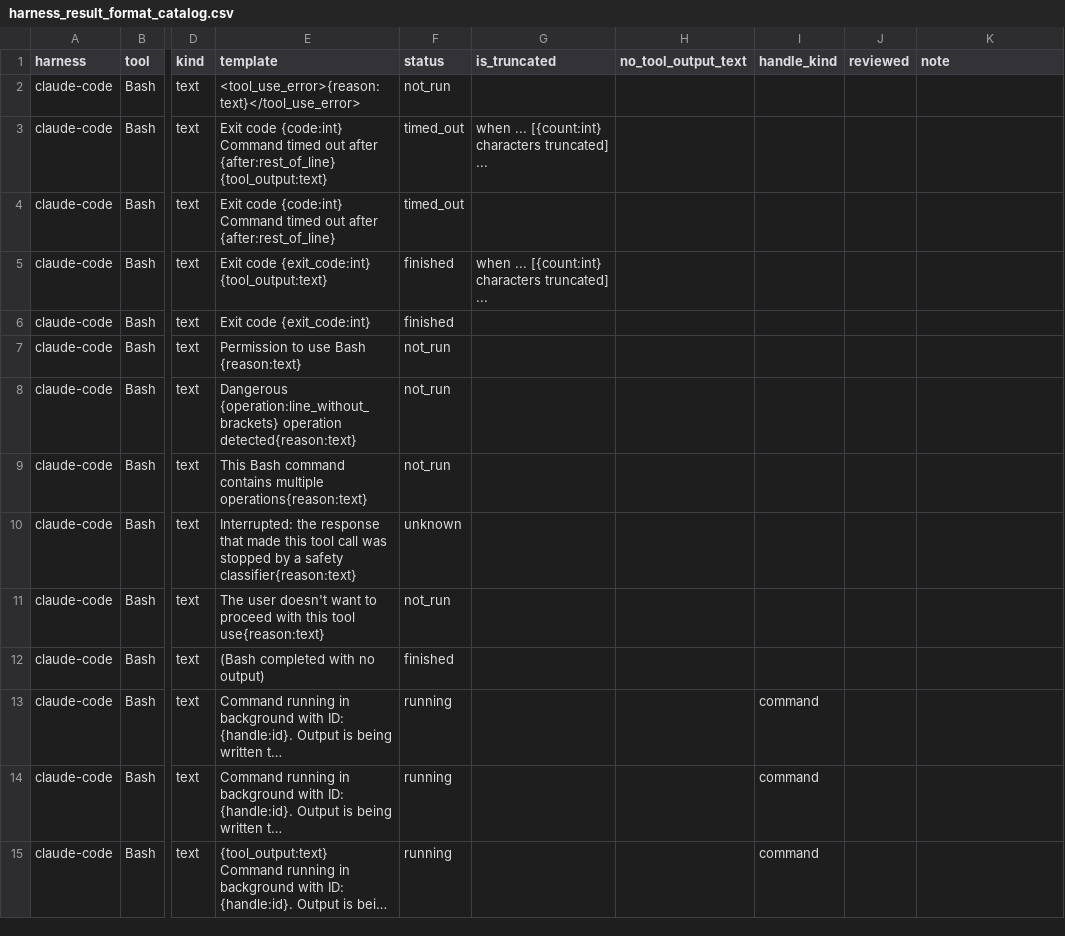
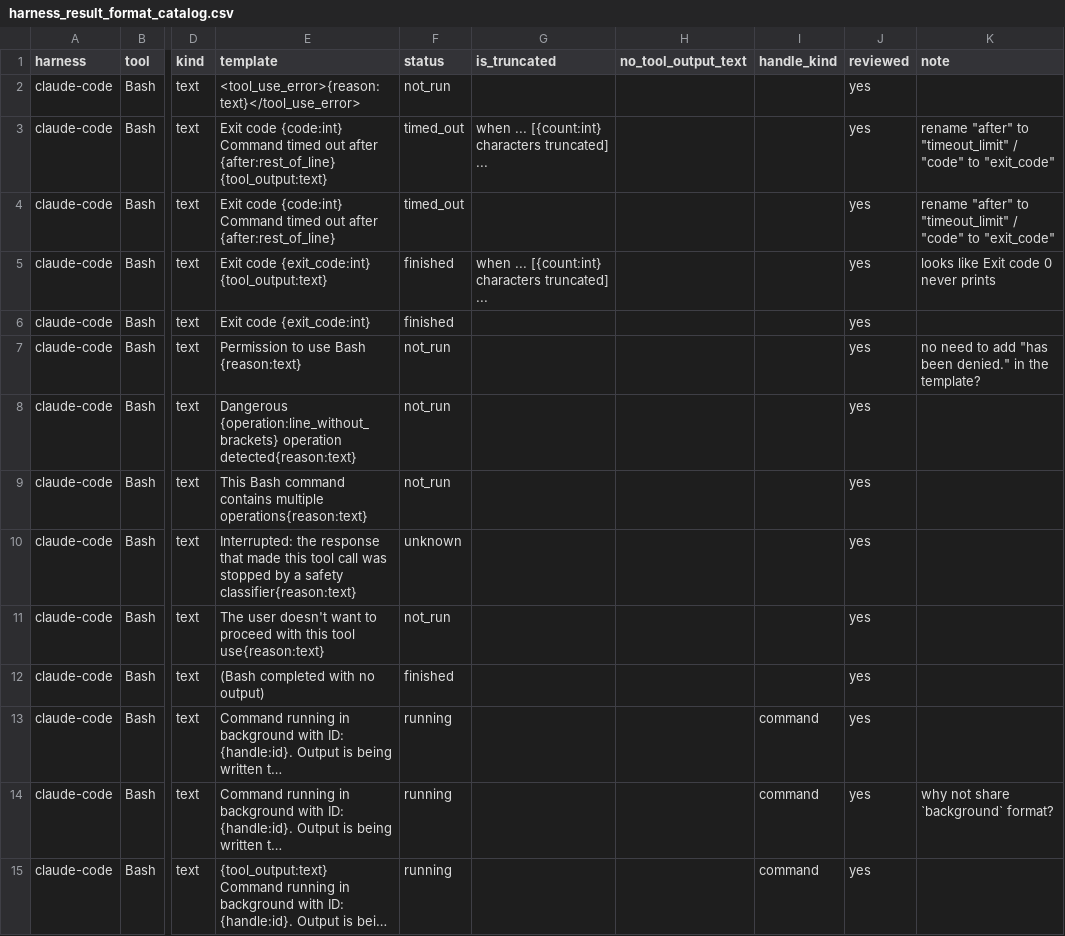
Before and after one commit to 0xjunha/tb-internet-use, a CSV file: src/tb_internet_use/toolcall/catalogs/harness_result_format_catalog.csv, drawn as a sheet; only a part is shown, gaps mark what is left out; long unchanged cells end in …; the diff covers the shown part only; the diff names each change by its address in the sheet, - before the commit and + after, or states it on an @@ line.

Commit message:
add review notes for Claude Code harness result format catalog

```diff
--- a/src/tb_internet_use/toolcall/catalogs/harness_result_format_catalog.csv
+++ b/src/tb_internet_use/toolcall/catalogs/harness_result_format_catalog.csv
-J2:J15 (reviewed): (empty)
+J2:J15 (reviewed): yes
-K3:K4 (note): (empty)
+K3:K4 (note): rename "after" to "timeout_limit" / "code" to "exit_code"
-K5 (note): (empty)
+K5 (note): looks like Exit code 0 never prints
-K7 (note): (empty)
+K7 (note): no need to add "has been denied." in the template?
-K14 (note): (empty)
+K14 (note): why not share `background` format?
```
Also changed, not shown: 82 edited cells elsewhere in this file.
